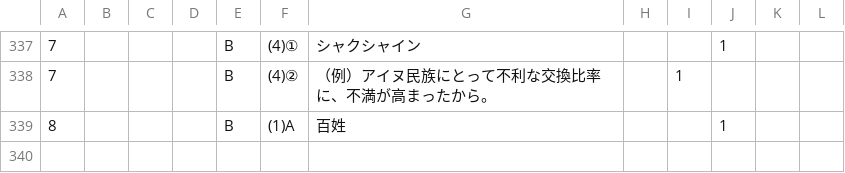
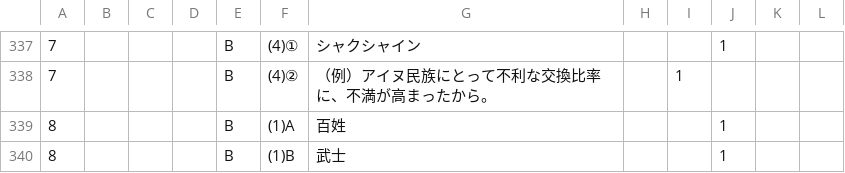
Before and after one commit to rebale-minobe/RIA, a CSV file: data/answer_log_social_pivot.csv, drawn as a sheet; only a part is shown, gaps mark what is left out; the diff names each change by its address in the sheet, - before the commit and + after, or states it on an @@ line.

Commit message:
[social] maru: p8 B (1)B

```diff
--- a/data/answer_log_social_pivot.csv
+++ b/data/answer_log_social_pivot.csv
+row 340: 8 |  |  |  | B | (1)B | 武士 |  |  | 1
```
